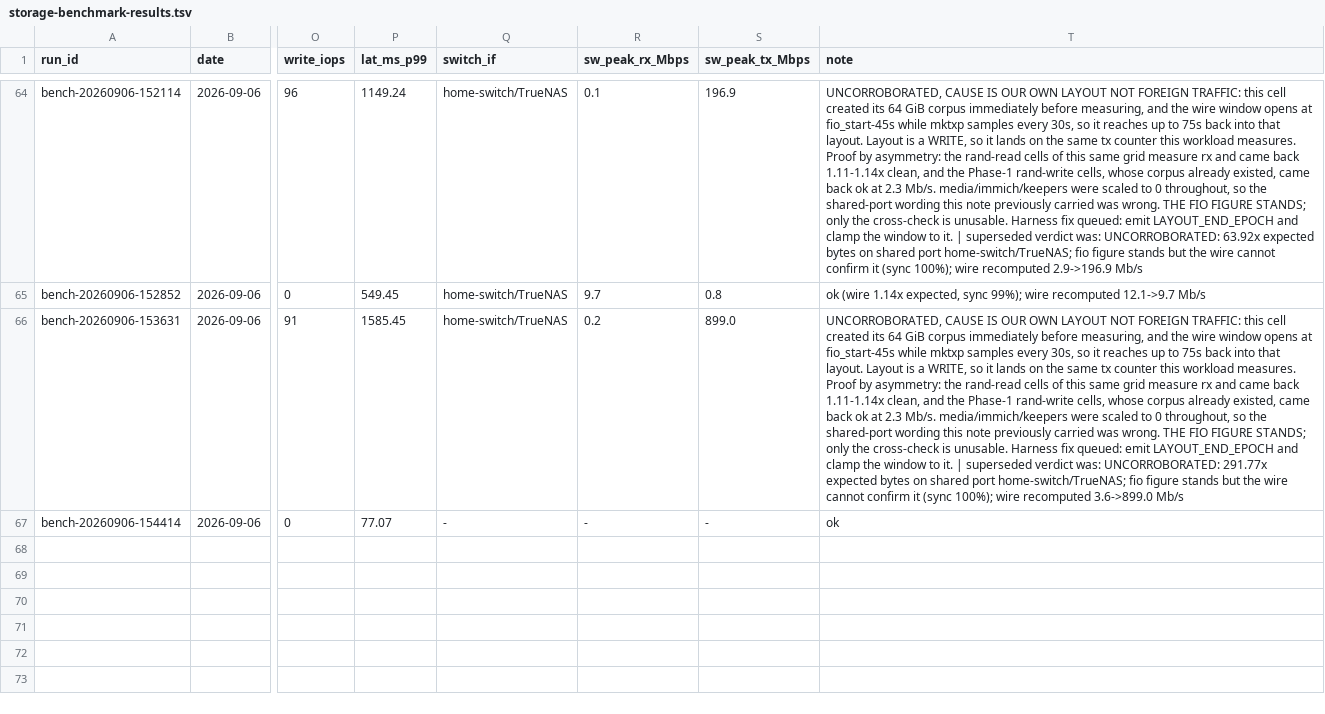
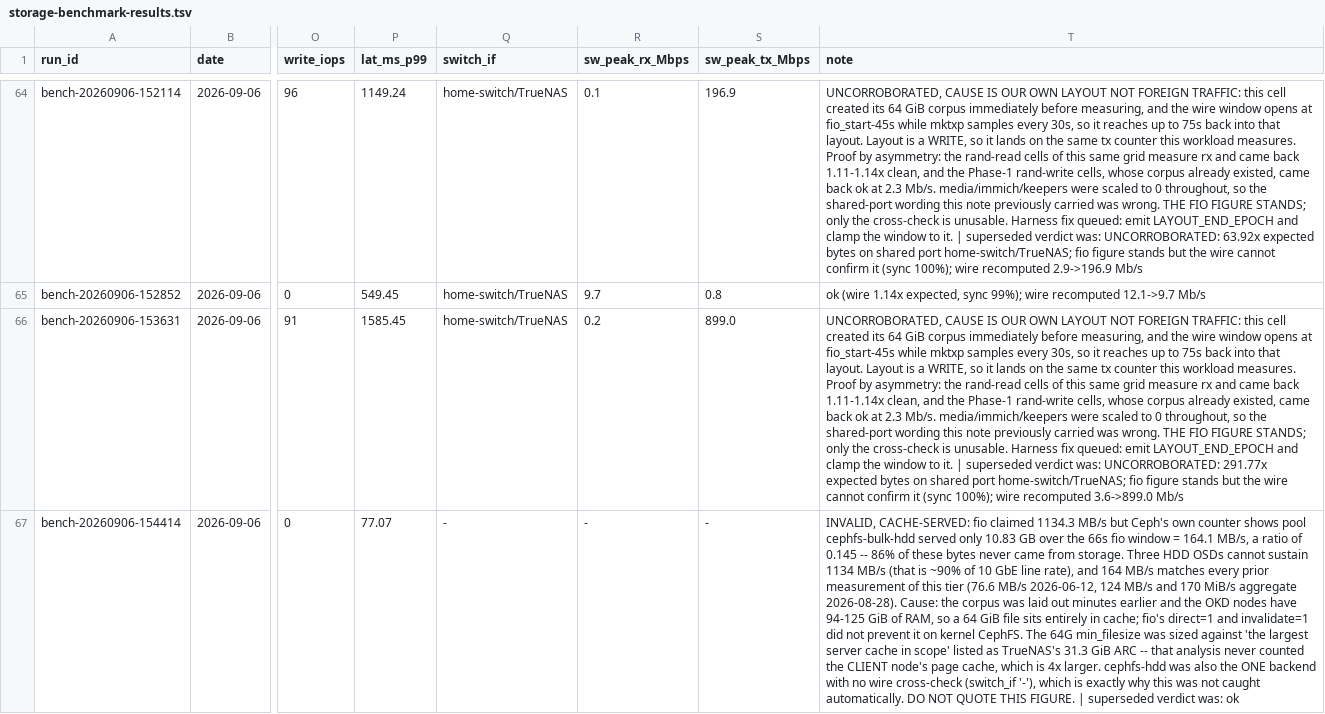
Before and after one commit to sudoom/homelab, a TSV file: data/storage-benchmark-results.tsv, drawn as a sheet; only a part is shown, gaps mark what is left out; the diff names each change by its address in the sheet, - before the commit and + after, or states it on an @@ line.

Commit message:
storage-benchmark: the first CephFS row is cache-served, not a storage measurement

```diff
--- a/data/storage-benchmark-results.tsv
+++ b/data/storage-benchmark-results.tsv
-T67 (note): ok
+T67 (note): INVALID, CACHE-SERVED: fio claimed 1134.3 MB/s but Ceph's own counter shows pool cephfs-bulk-hdd served only 10.83 GB over the 66s fio window = 164.1 MB/s, a ratio of 0.145 -- 86% of these bytes never came from storage. Three HDD OSDs cannot sustain 1134 MB/s (that is ~90% of 10 GbE line rate), and 164 MB/s matches every prior measurement of this tier (76.6 MB/s 2026-06-12, 124 MB/s and 170 MiB/s aggregate 2026-08-28). Cause: the corpus was laid out minutes earlier and the OKD nodes have 94-125 GiB of RAM, so a 64 GiB file sits entirely in cache; fio's direct=1 and invalidate=1 did not prevent it on kernel CephFS. The 64G min_filesize was sized against 'the largest server cache in scope' listed as TrueNAS's 31.3 GiB ARC -- that analysis never counted the CLIENT node's page cache, which is 4x larger. cephfs-hdd was also the ONE backend with no wire cross-check (switch_if '-'), which is exactly why this was not caught automatically. DO NOT QUOTE THIS FIGURE. | superseded verdict was: ok
```
